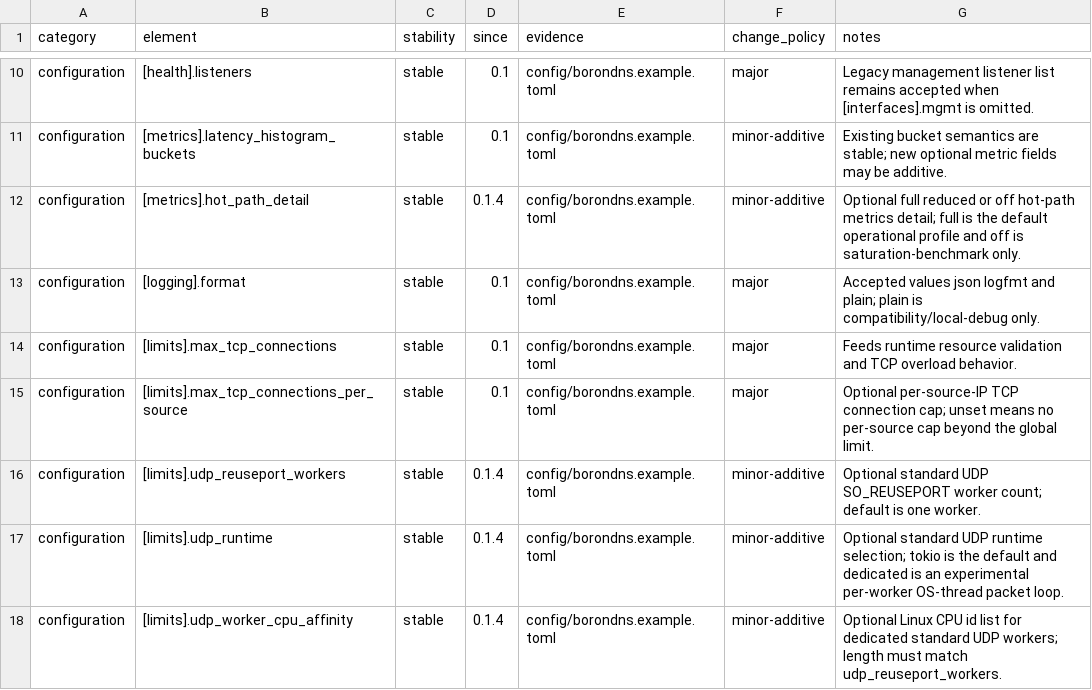
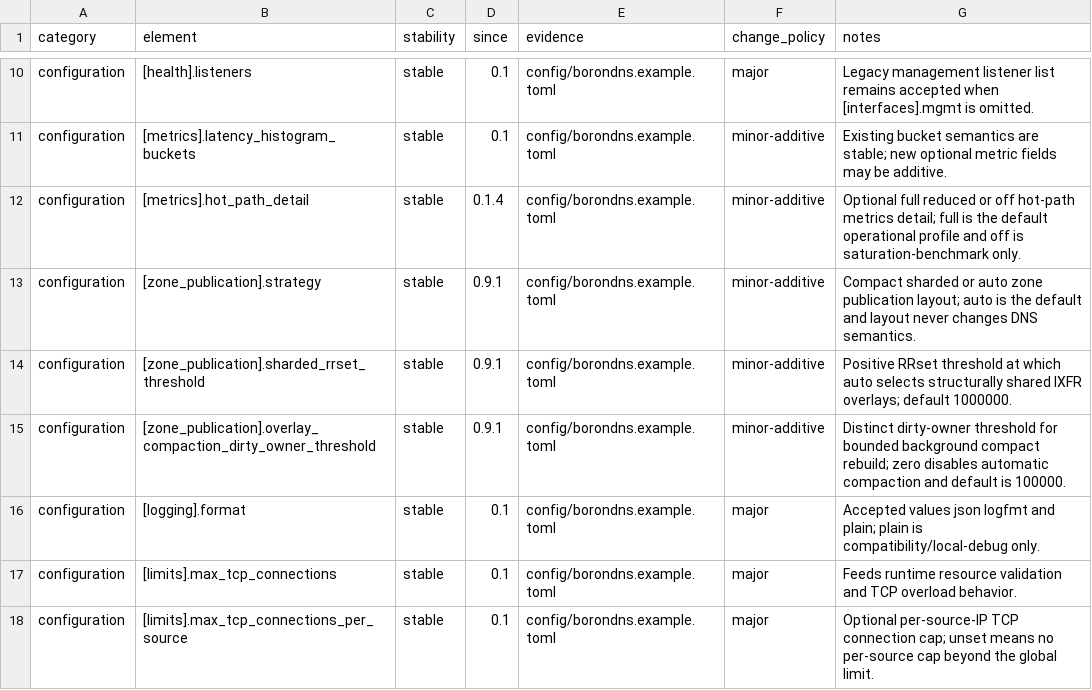
Before and after one commit to Integrity-Ltd/BoronDNS, a TSV file: docs/interface-stability-baseline.tsv, drawn as a sheet; only a part is shown, gaps mark what is left out; the shorter side is filled out with more unchanged rows; the diff names each change by its address in the sheet, - before the commit and + after, or states it on an @@ line.

Commit message:
Implement incremental large-zone IXFR publication

```diff
--- a/docs/interface-stability-baseline.tsv
+++ b/docs/interface-stability-baseline.tsv
+row 13: configuration | [zone_publication].strategy | stable | 0.9.1 | config/borondns.example.toml | minor-additive | Compact sharded or auto zone publication layout; auto is the default and layout never changes DNS semantics.
+row 14: configuration | [zone_publication].sharded_rrset_threshold | stable | 0.9.1 | config/borondns.example.toml | minor-additive | Positive RRset threshold at which auto selects structurally shared IXFR overlays; default 1000000.
+row 15: configuration | [zone_publication].overlay_compaction_dirty_owner_threshold | stable | 0.9.1 | config/borondns.example.toml | minor-additive | Distinct dirty-owner threshold for bounded background compact rebuild; zero disables automatic compaction and default is 100000.
```
Also changed, not shown: 42 other files.
